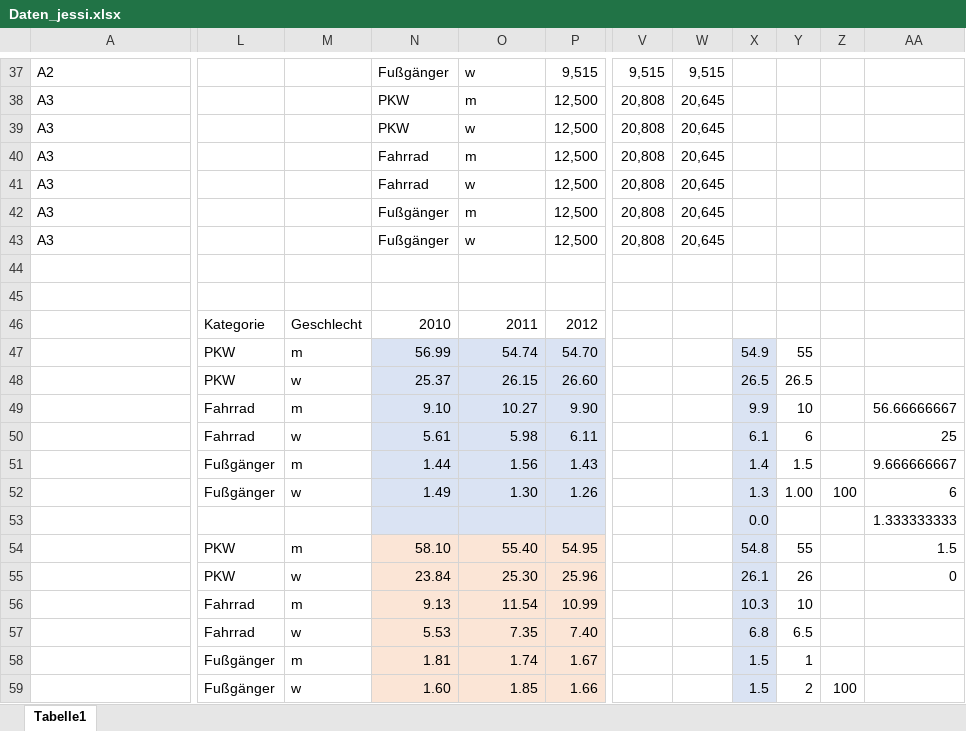
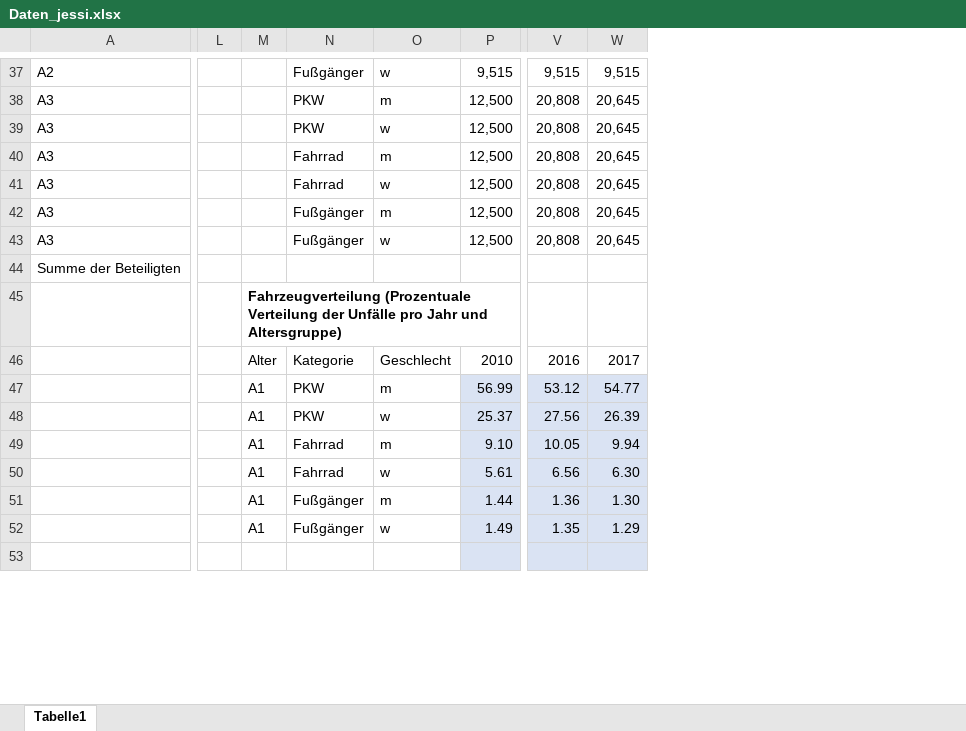
Before and after one commit to zurija/InfoVis, an Excel workbook: Daten_jessi.xlsx, sheet Tabelle1, drawn as a sheet; only a part is shown, gaps mark what is left out; values as stored, in another font and other column widths than the file's, no borders; removed rows and columns are numbered as before the commit, all else as after; rows hold the shown columns only; the diff covers the shown part only; the diff names each change by its address in the sheet, - before the commit and + after, or states it on an @@ line.

```diff
--- a/Daten_jessi.xlsx (sheet Tabelle1)
+++ b/Daten_jessi.xlsx (sheet Tabelle1)
-column L, empty
-column M, empty
+column L, empty
+column M, row 45: Fahrzeugverteilung (Prozentuale Verteilung der Unfälle pro Jahr und Altersgruppe)
-column X, row 53: 0.0
-column Y, empty
-column Z, empty
-column AA, row 53: 1.333333333
-A44: (empty)
+A44: Summe der Beteiligten
-row 46:  | Kategorie | Geschlecht | 2010 | 2011 | 2012
-row 47:  | PKW | m | 56.99 | 54.74 | 54.70 |  |  | 54.9 | 55
-row 48:  | PKW | w | 25.37 | 26.15 | 26.60 |  |  | 26.5 | 26.5
-row 49:  | Fahrrad | m | 9.10 | 10.27 | 9.90 |  |  | 9.9 | 10 |  | 56.66666667
-row 50:  | Fahrrad | w | 5.61 | 5.98 | 6.11 |  |  | 6.1 | 6 |  | 25
-row 51:  | Fußgänger | m | 1.44 | 1.56 | 1.43 |  |  | 1.4 | 1.5 |  | 9.666666667
-row 52:  | Fußgänger | w | 1.49 | 1.30 | 1.26 |  |  | 1.3 | 1.00 | 100 | 6
+row 46:  |  | Alter | Kategorie | Geschlecht | 2010 | 2016 | 2017
+row 47:  |  | A1 | PKW | m | 56.99 | 53.12 | 54.77
+row 48:  |  | A1 | PKW | w | 25.37 | 27.56 | 26.39
+row 49:  |  | A1 | Fahrrad | m | 9.10 | 10.05 | 9.94
+row 50:  |  | A1 | Fahrrad | w | 5.61 | 6.56 | 6.30
+row 51:  |  | A1 | Fußgänger | m | 1.44 | 1.36 | 1.30
+row 52:  |  | A1 | Fußgänger | w | 1.49 | 1.35 | 1.29
-N53:O53 fill: #DAE3F3
+N53:O53 fill: none
-V53:W53 fill: none
+V53:W53 fill: #DAE3F3
-row 53:  |  |  |  |  |  |  |  | 0.0 |  |  | 1.333333333
+row 53: (empty)
-row 54:  | PKW | m | 58.10 | 55.40 | 54.95 |  |  | 54.8 | 55 |  | 1.5
-row 55:  | PKW | w | 23.84 | 25.30 | 25.96 |  |  | 26.1 | 26 |  | 0
-row 56:  | Fahrrad | m | 9.13 | 11.54 | 10.99 |  |  | 10.3 | 10
-row 57:  | Fahrrad | w | 5.53 | 7.35 | 7.40 |  |  | 6.8 | 6.5
-row 58:  | Fußgänger | m | 1.81 | 1.74 | 1.67 |  |  | 1.5 | 1
-row 59:  | Fußgänger | w | 1.60 | 1.85 | 1.66 |  |  | 1.5 | 2 | 100
```
Also changed, not shown: 12 added rows, 6 removed rows, 10 edited cells and cell formats elsewhere in this sheet, 3 other files.
